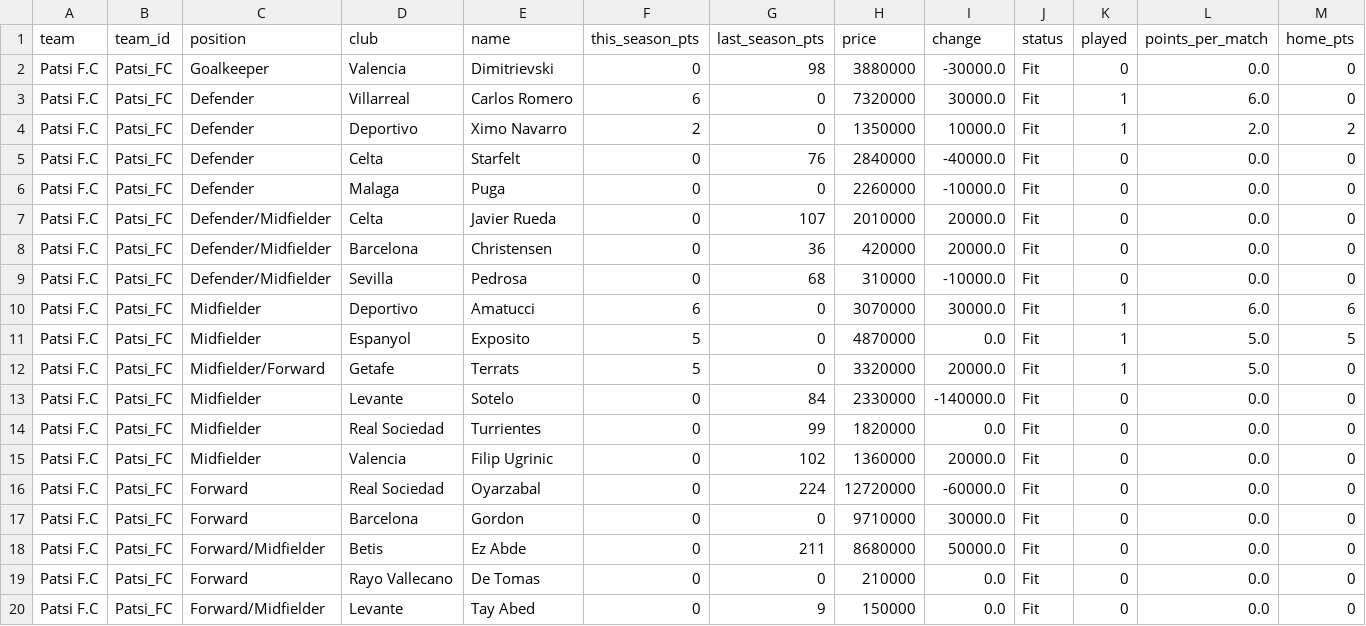
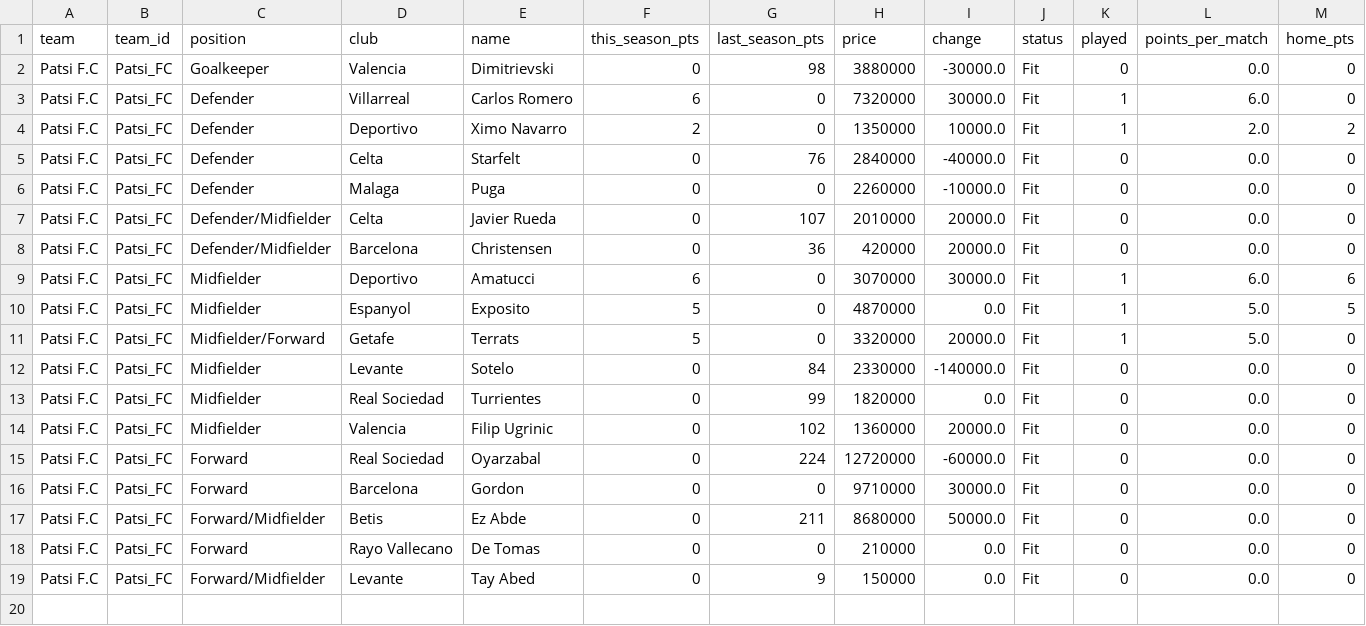
Before and after one commit to nilcrespo/BiwengerBot, a CSV file: csvs/teams/team_Patsi_FC.csv, drawn as a sheet; only a part is shown; rows hold the shown columns only; the diff names each change by its address in the sheet, - before the commit and + after, or states it on an @@ line.

```diff
--- a/csvs/teams/team_Patsi_FC.csv
+++ b/csvs/teams/team_Patsi_FC.csv
-row 9: Patsi F.C | Patsi_FC | Defender/Midfielder | Sevilla | Pedrosa | 0 | 68 | 310000 | -10000.0 | Fit | 0 | 0.0 | 0
```
Also changed, not shown: csvs/others/league_standings.csv, csvs/teams/team_The_National.csv, 2 other files.
